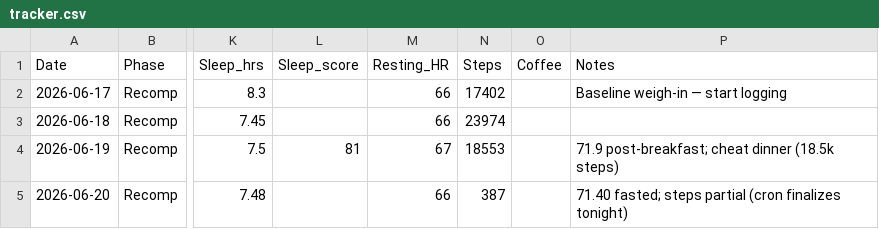
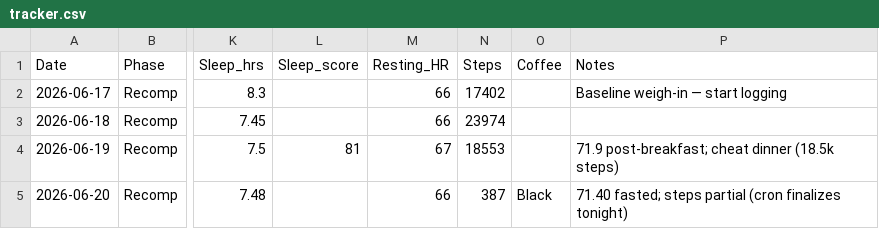
Before and after one commit to zyrxun/body-and-mind, a CSV file: tracker.csv, drawn as a sheet; only a part is shown, gaps mark what is left out; the diff names each change by its address in the sheet, - before the commit and + after, or states it on an @@ line.

```diff
--- a/tracker.csv
+++ b/tracker.csv
-O5 (Coffee): (empty)
+O5 (Coffee): Black
```
Also changed, not shown: 1 other file.
